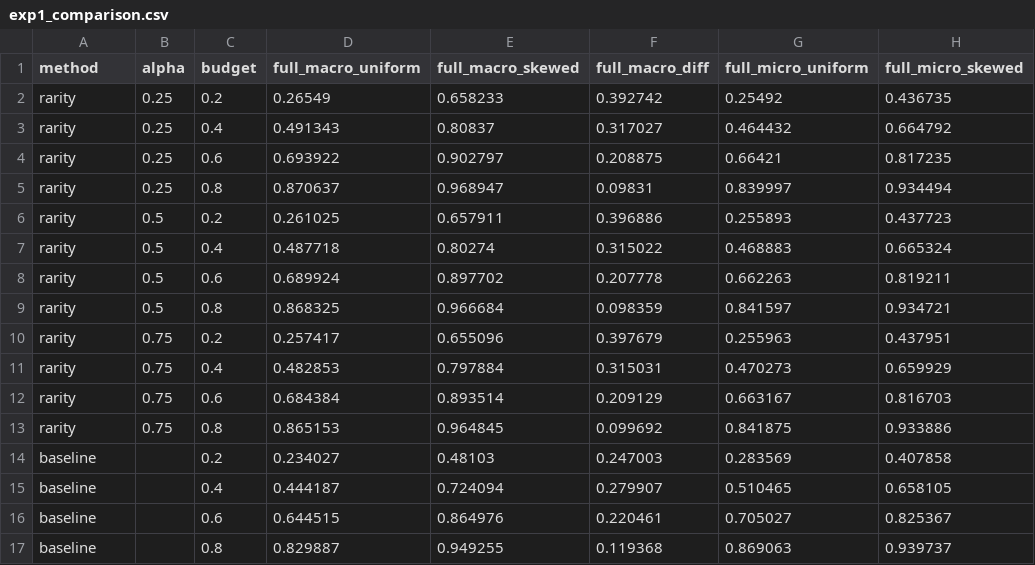
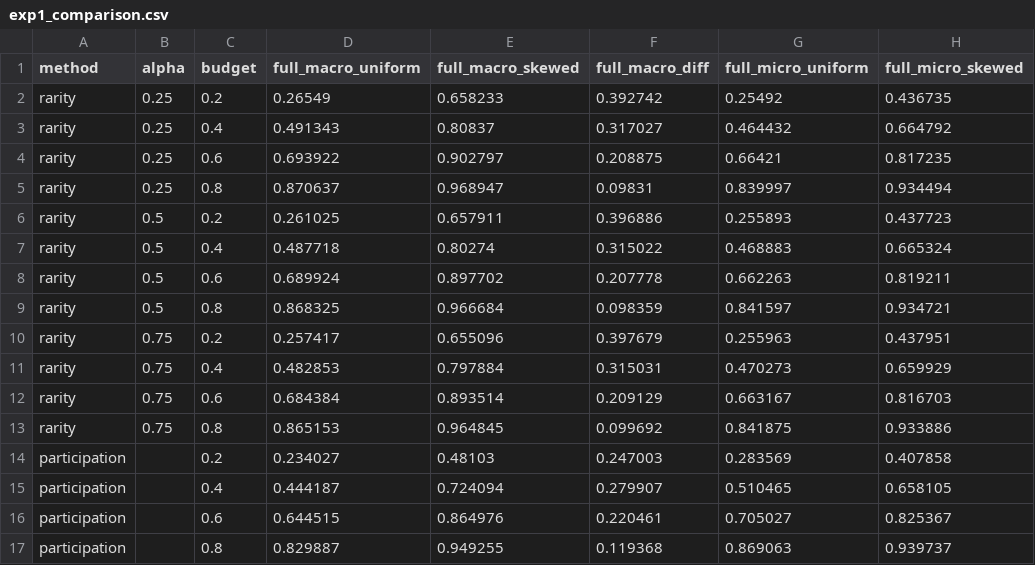
Before and after one commit to johnzerv/Graph-DB-Reduction, a CSV file: results/experiments/exp1_comparison.csv, drawn as a sheet; only a part is shown; the diff names each change by its address in the sheet, - before the commit and + after, or states it on an @@ line.

```diff
--- a/results/experiments/exp1_comparison.csv
+++ b/results/experiments/exp1_comparison.csv
-A14:A17 (method): baseline
+A14:A17 (method): participation
```
Also changed, not shown: results/experiments/exp1_budget_alpha.csv, results/experiments/exp1_skewed.csv, 12 other files.
